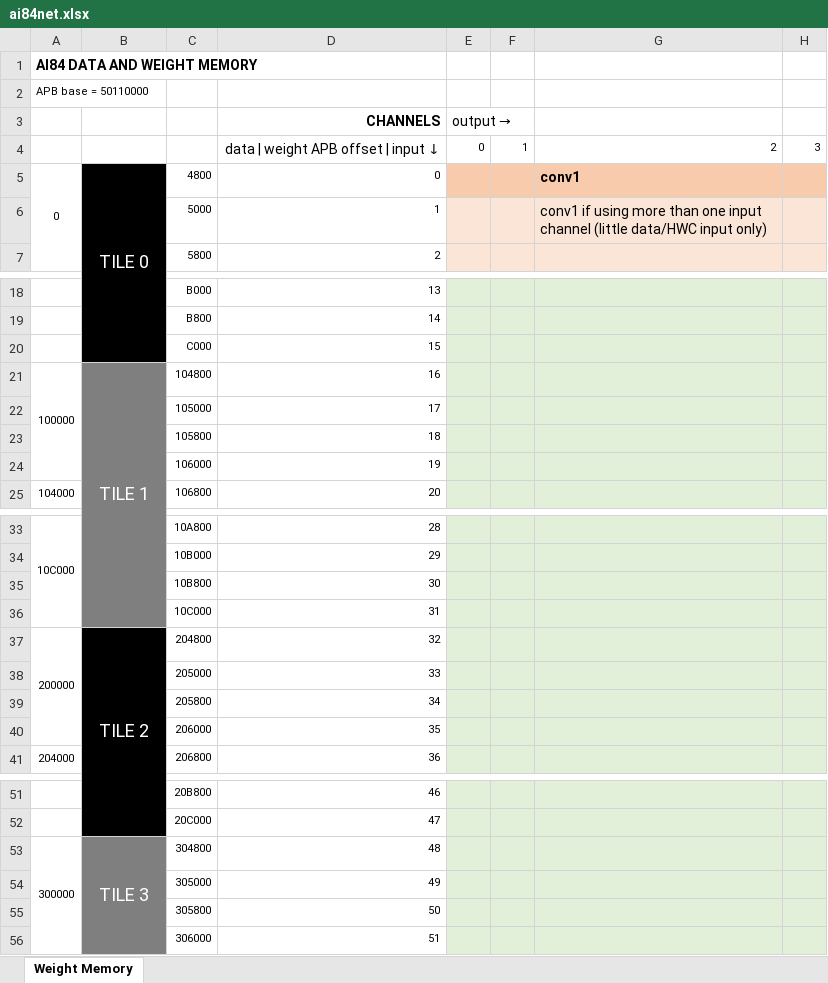
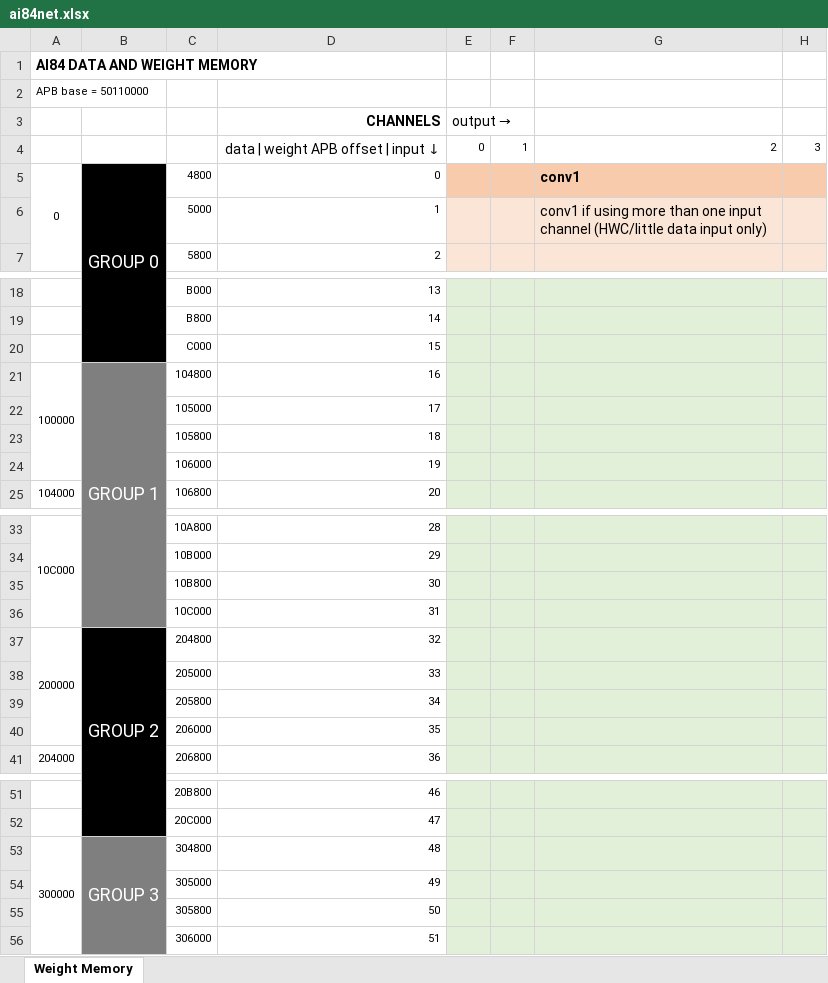
Before and after one commit to analogdevicesinc/ai8x-training, an Excel workbook: ai84net.xlsx, sheet Weight Memory, drawn as a sheet; only a part is shown, gaps mark what is left out; values as stored, in another font and other column widths than the file's, no borders; charts and pictures not drawn; the diff covers the shown part only; the diff names each change by its address in the sheet, - before the commit and + after, or states it on an @@ line.

```diff
--- a/ai84net.xlsx (sheet Weight Memory)
+++ b/ai84net.xlsx (sheet Weight Memory)
-B5: TILE 0
+B5: GROUP 0
-G6: …input channel (little data/HWC input only)
+G6: …input channel (HWC/little data input only)
-B21: TILE 1
+B21: GROUP 1
-B37: TILE 2
+B37: GROUP 2
-B53: TILE 3
+B53: GROUP 3
```
Also changed, not shown: 8 added rows, 19 removed rows, 13 edited cells and merged cells elsewhere in this sheet, charts or pictures, 1 other file.
